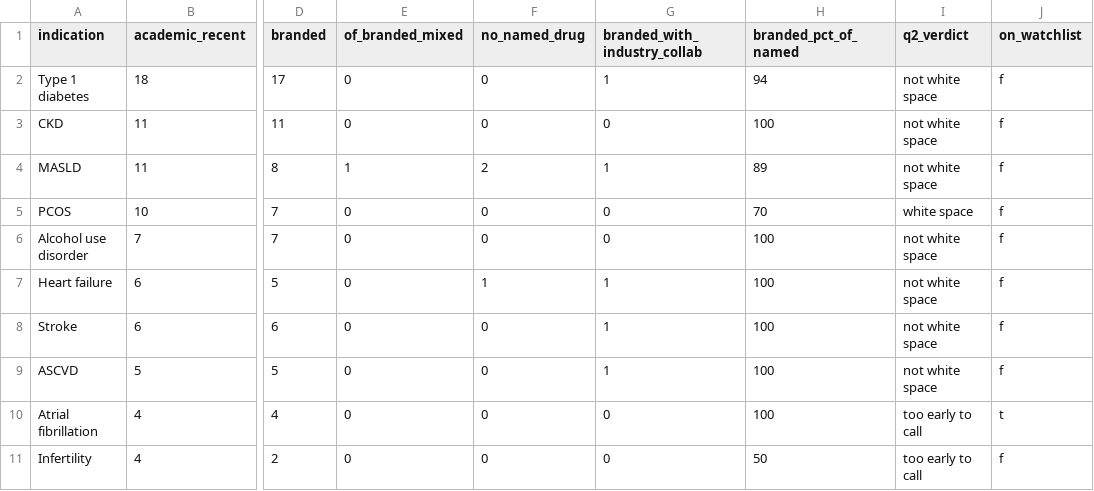
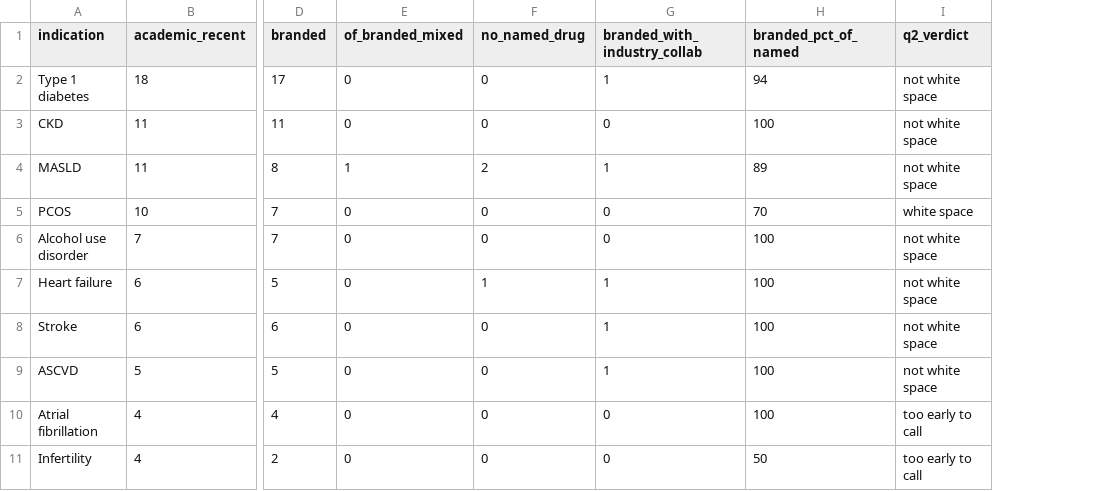
Before and after one commit to florencehsieh/glp1-beyond-diabetes, a CSV file: data/results/07_q2_drug_split.csv, drawn as a sheet; only a part is shown, gaps mark what is left out; the diff names each change by its address in the sheet, - before the commit and + after, or states it on an @@ line.

```diff
--- a/data/results/07_q2_drug_split.csv
+++ b/data/results/07_q2_drug_split.csv
-column J (on_watchlist), rows 2-11: f | f | f | f | f | f | f | f | t | f
```
Also changed, not shown: data/results/06_q2_watchlist.csv, data/results/08_q2_scouting.csv, 5 other files.
